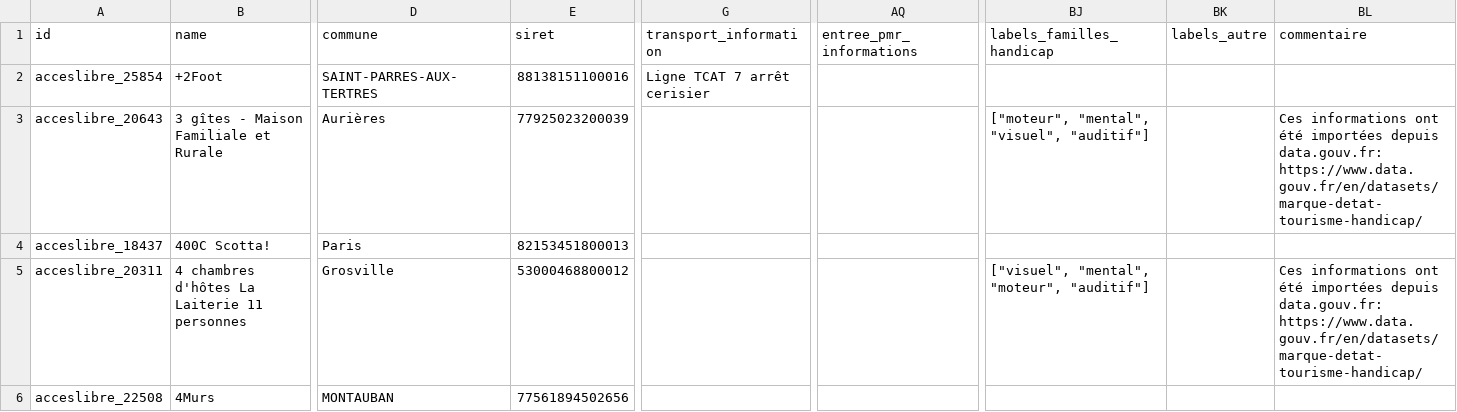
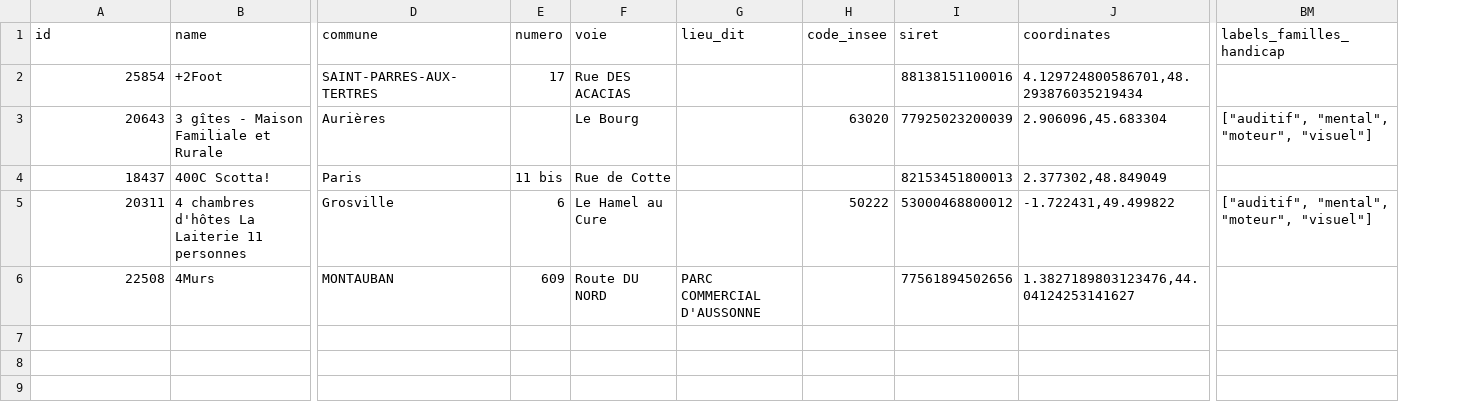
Before and after one commit to MTES-MCT/acceslibre-schema, a CSV file: exemple-valide.csv, drawn as a sheet; only a part is shown, gaps mark what is left out; removed rows and columns are numbered as before the commit, all else as after; the diff names each change by its address in the sheet, - before the commit and + after, or states it on an @@ line.

```diff
--- a/exemple-valide.csv
+++ b/exemple-valide.csv
+column E (numero), rows 2-6: 17 |  | 11 bis | 6 | 609
+column F (voie), rows 2-6: Rue DES ACACIAS | Le Bourg | Rue de Cotte | Le Hamel au Cure | Route DU NORD
+column G (lieu_dit), row 6: PARC COMMERCIAL D'AUSSONNE
+column H (code_insee), rows 3-5: 63020 |  | 50222
+column J (coordinates), rows 2-6: 4.129724800586701,48.293876035219434 | 2.906096,45.683304 | 2.377302,48.849049 | -1.722431,49.499822 | 1.3827189803123476,44.04124253141627
-column G (transport_information), row 2: Ligne TCAT 7 arrêt cerisier
-column AQ (entree_pmr_informations), empty
-column BK (labels_autre), empty
-column BL (commentaire), rows 3-5: Ces informations ont été importées depuis data.gouv.fr: https://www.data.gouv.fr/en/datasets/marque-detat-tourisme-handicap/ |  | Ces informations ont été importées depuis data.gouv.fr: https://www.data.gouv.fr/en/datasets/marque-detat-tourisme-handicap/
-A2 (id): acceslibre_25854
+A2 (id): 25854
-A3 (id): acceslibre_20643
+A3 (id): 20643
-BM3 (labels_familles_handicap): ["moteur", "mental", "visuel", "auditif"]
+BM3 (labels_familles_handicap): ["auditif", "mental", "moteur", "visuel"]
-A4 (id): acceslibre_18437
+A4 (id): 18437
-A5 (id): acceslibre_20311
+A5 (id): 20311
-BM5 (labels_familles_handicap): ["visuel", "mental", "moteur", "auditif"]
+BM5 (labels_familles_handicap): ["auditif", "mental", "moteur", "visuel"]
-A6 (id): acceslibre_22508
+A6 (id): 22508
```
Also changed, not shown: 1 other file.
